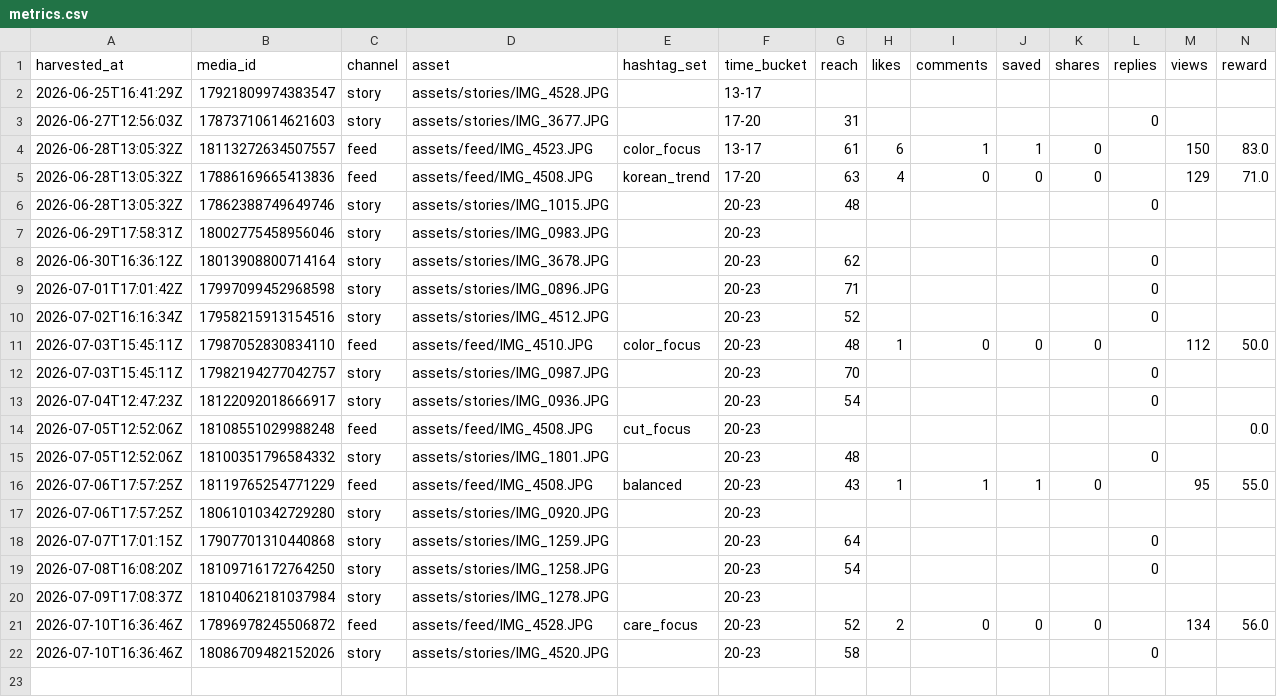
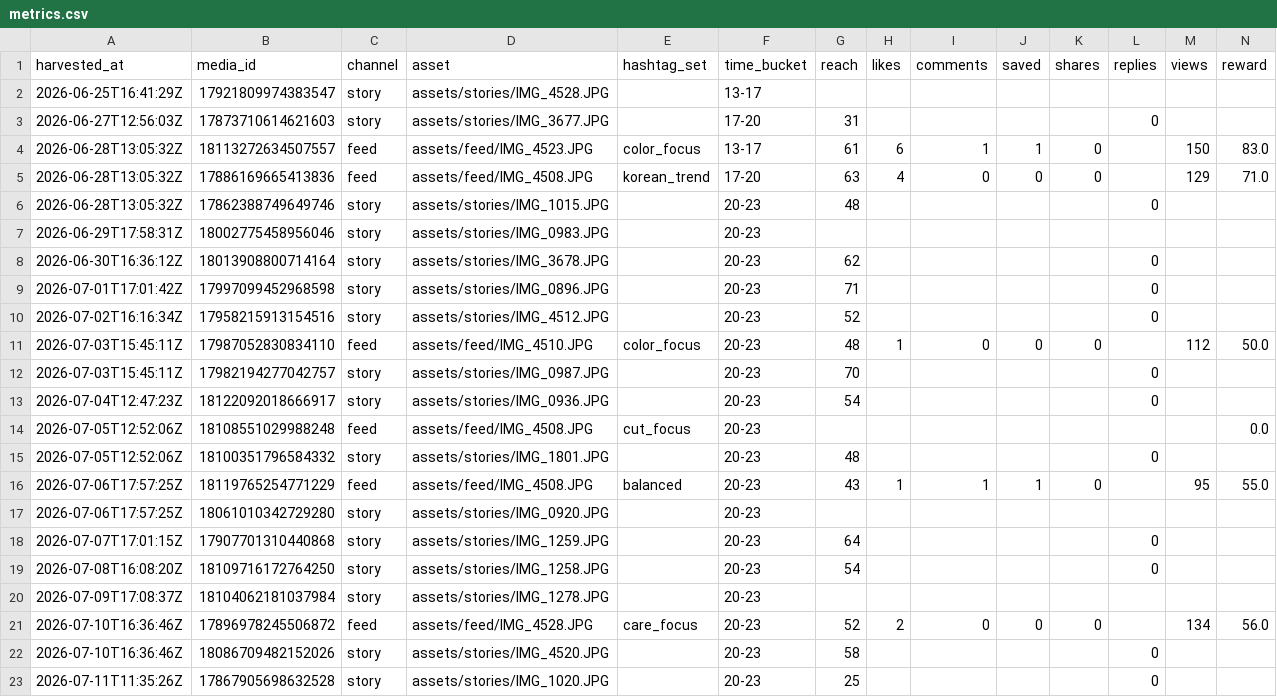
Before and after one commit to keiyao1234-tech/insta-auto, a CSV file: state/metrics.csv, drawn as a sheet.

```diff
--- a/state/metrics.csv
+++ b/state/metrics.csv
@@ -22 +22,2 @@ harvested_at,media_id,channel,asset,hashtag_set,time_bucket,reach,likes,comments
 2026-07-10T16:36:46Z,18086709482152026,story,assets/stories/IMG_4520.JPG,,20-23,58,,,,,0,,
+2026-07-11T11:35:26Z,17867905698632528,story,assets/stories/IMG_1020.JPG,,20-23,25,,,,,0,,
```
Also changed, not shown: 1 other file.
